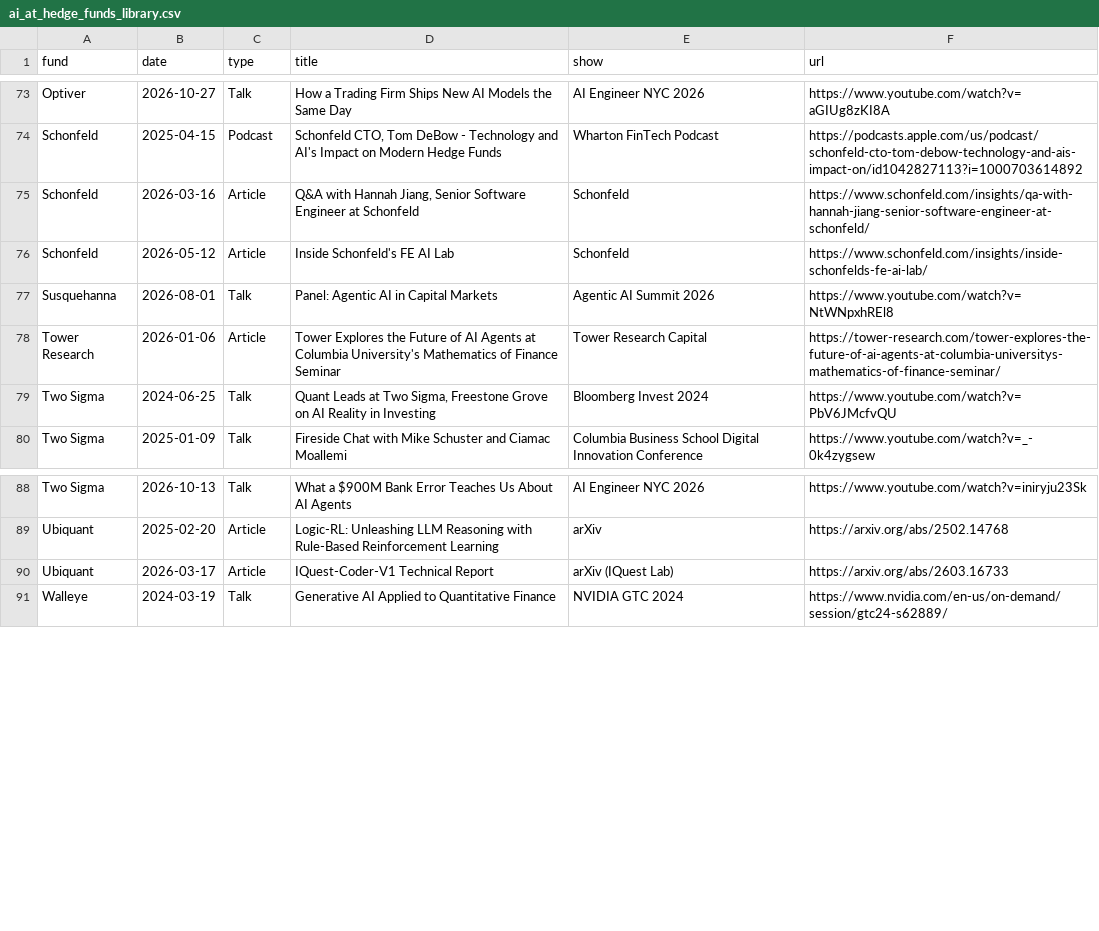
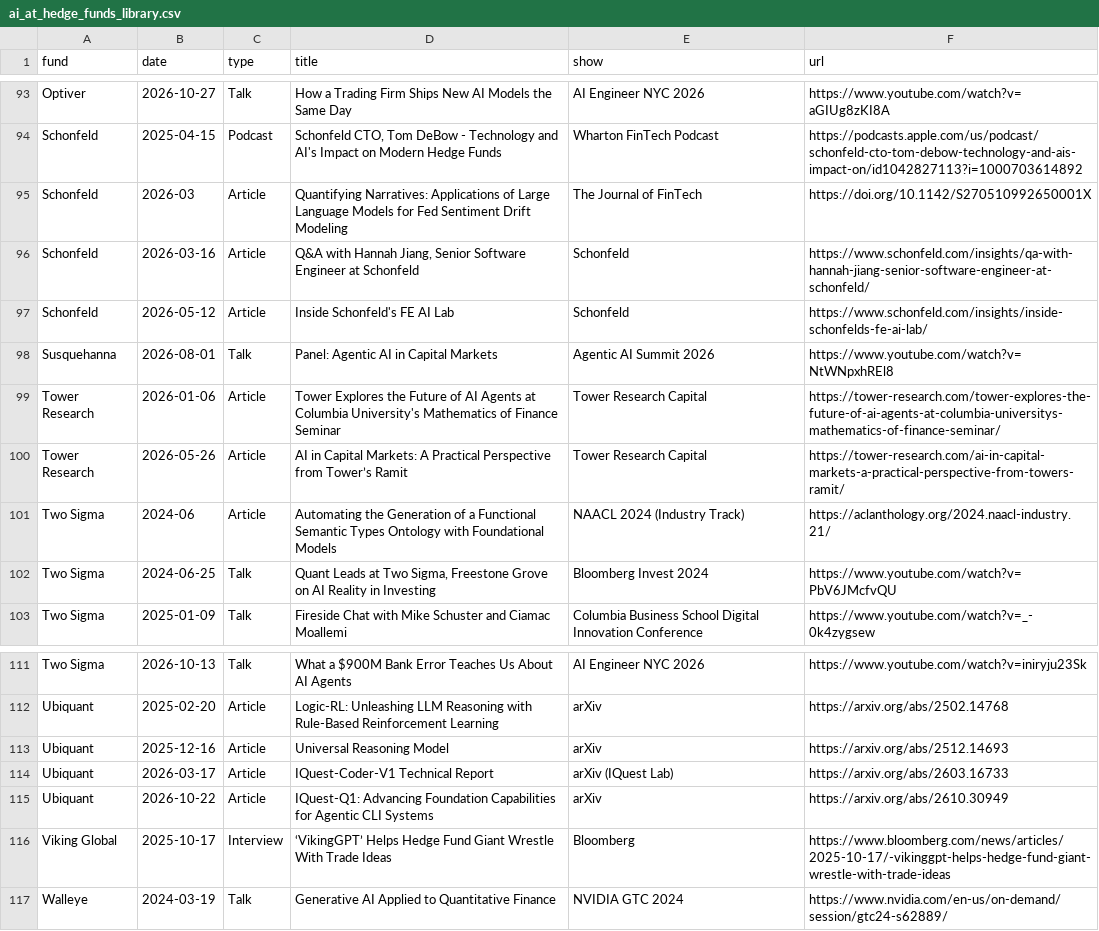
Before and after one commit to AlexIzydorczyk/AlexIzydorczyk.github.io, a CSV file: _data/ai_at_hedge_funds_library.csv, drawn as a sheet; only a part is shown, gaps mark what is left out; the diff covers the shown part only; the diff names each change by its address in the sheet, - before the commit and + after, or states it on an @@ line.

```diff
--- a/_data/ai_at_hedge_funds_library.csv
+++ b/_data/ai_at_hedge_funds_library.csv
+row 95: Schonfeld | 2026-03 | Article | Quantifying Narratives: Applications of Large Language Models for Fed Sentiment Drift Modeling | The Journal of FinTech | https://doi.org/10.1142/S270510992650001X
+row 100: Tower Research | 2026-05-26 | Article | AI in Capital Markets: A Practical Perspective from Tower’s Ramit | Tower Research Capital | https://tower-research.com/ai-in-capital-markets-a-practical-perspective-from-towers-ramit/
+row 101: Two Sigma | 2024-06 | Article | Automating the Generation of a Functional Semantic Types Ontology with Foundational Models | NAACL 2024 (Industry Track) | https://aclanthology.org/2024.naacl-industry.21/
+row 113: Ubiquant | 2025-12-16 | Article | Universal Reasoning Model | arXiv | https://arxiv.org/abs/2512.14693
+row 115: Ubiquant | 2026-10-22 | Article | IQuest-Q1: Advancing Foundation Capabilities for Agentic CLI Systems | arXiv | https://arxiv.org/abs/2610.30949
+row 116: Viking Global | 2025-10-17 | Interview | ‘VikingGPT’ Helps Hedge Fund Giant Wrestle With Trade Ideas | Bloomberg | https://www.bloomberg.com/news/articles/2025-10-17/-vikinggpt-helps-hedge-fund-giant-wrestle-with-trade-ideas
```
Also changed, not shown: 20 added rows elsewhere in this file, _data/ai_at_hedge_funds.csv.
